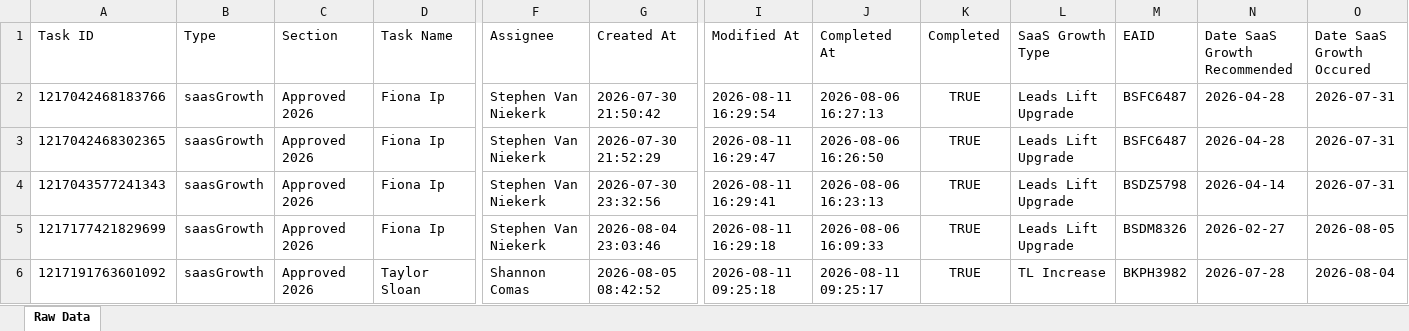
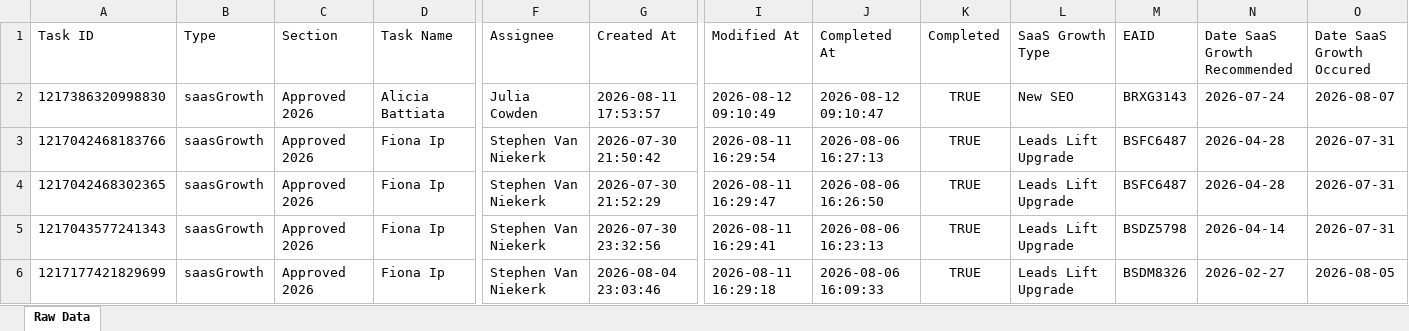
Before and after one commit to timramosthryv/saas-growth-dashboard, an Excel workbook: data.xlsx, sheet Raw Data, drawn as a sheet; only a part is shown, gaps mark what is left out; the shorter side is filled out with more unchanged rows; values as stored, in another font and other column widths than the file's, no borders; rows hold the shown columns only; the diff names each change by its address in the sheet, - before the commit and + after, or states it on an @@ line.

```diff
--- a/data.xlsx (sheet Raw Data)
+++ b/data.xlsx (sheet Raw Data)
+row 2: 1217386320998830 | saasGrowth | Approved 2026 | Alicia Battiata | Julia Cowden | 2026-08-11 17:53:57 | 2026-08-12 09:10:49 | 2026-08-12 09:10:47 | TRUE | New SEO | BRXG3143 | 2026-07-24 | 2026-08-07
```
Also changed, not shown: 1 other file.
